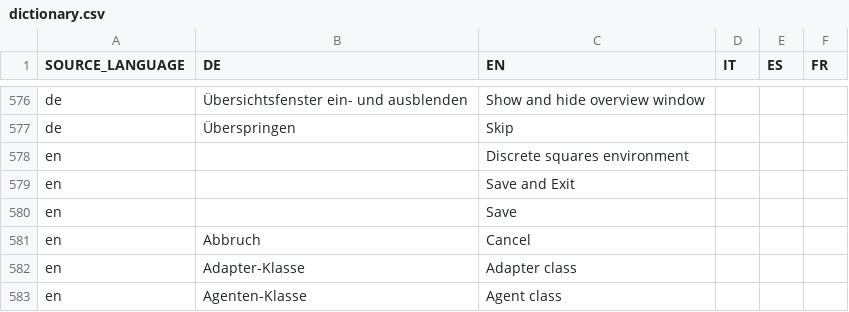
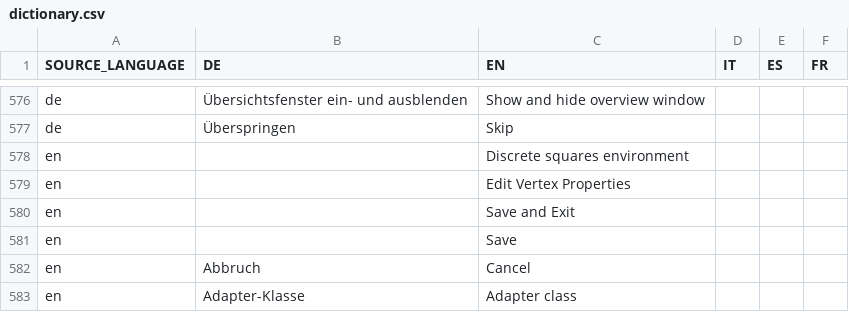
Before and after one commit to EnFlexIT/AgentWorkbench, a CSV file: properties/dictionary.csv, drawn as a sheet; only a part is shown, gaps mark what is left out; the shorter side is filled out with more unchanged rows.

```diff
--- a/properties/dictionary.csv
+++ b/properties/dictionary.csv
@@ -578,2 +578,3 @@ de;Überspringen;Skip
 en;;Discrete squares environment;;;
+en;;Edit Vertex Properties;;;
 en;;Save and Exit;;;
```
Also changed, not shown: 28 other files.
